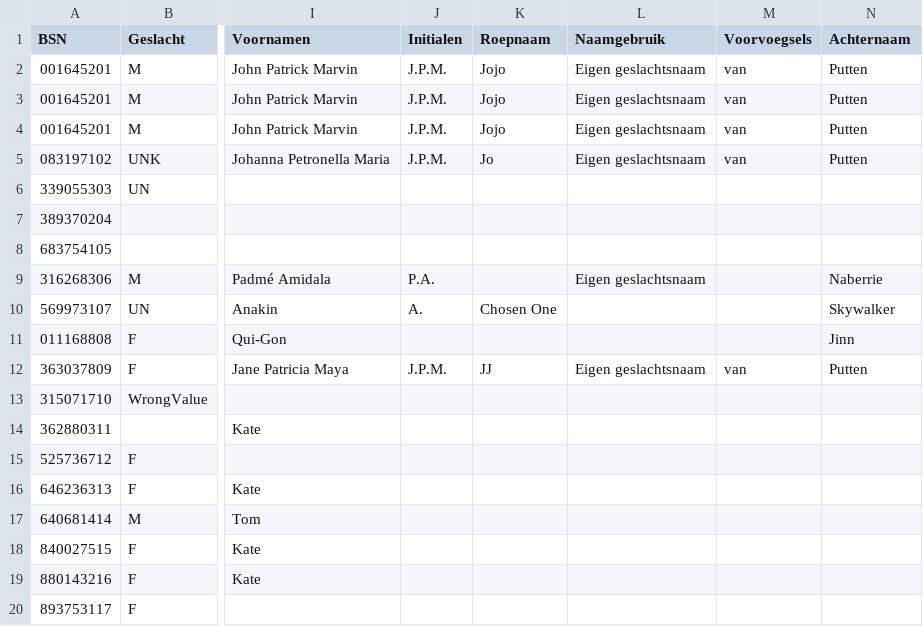
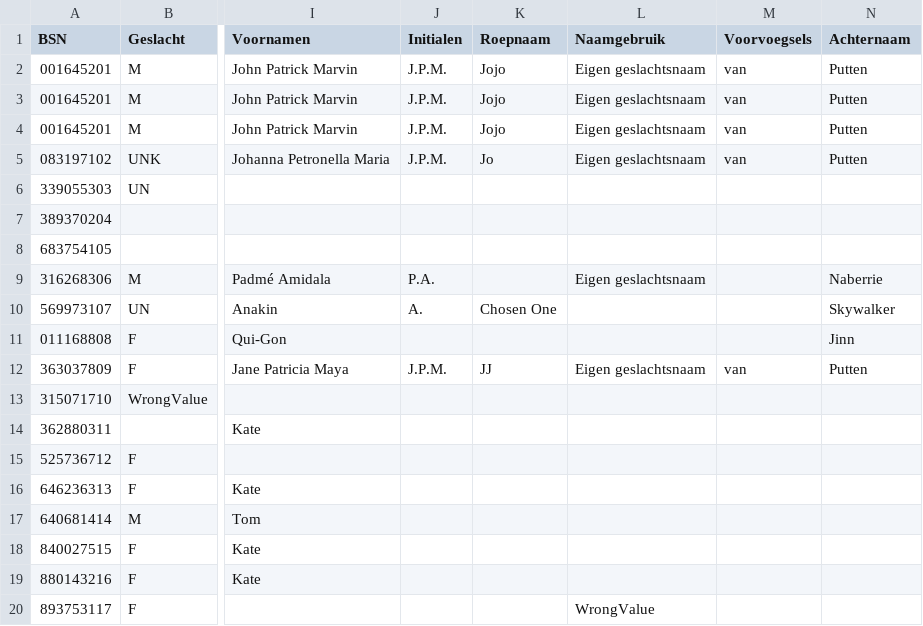
Before and after one commit to MaastrichtUniversity/docker-health, a CSV file: data/test-demo-data/csv/patient_2024.csv, drawn as a sheet; only a part is shown, gaps mark what is left out; the diff names each change by its address in the sheet, - before the commit and + after, or states it on an @@ line.

Commit message:
Add missing wrongValue for naamgebruik

```diff
--- a/data/test-demo-data/csv/patient_2024.csv
+++ b/data/test-demo-data/csv/patient_2024.csv
-L20 (Naamgebruik): (empty)
+L20 (Naamgebruik): WrongValue
```
